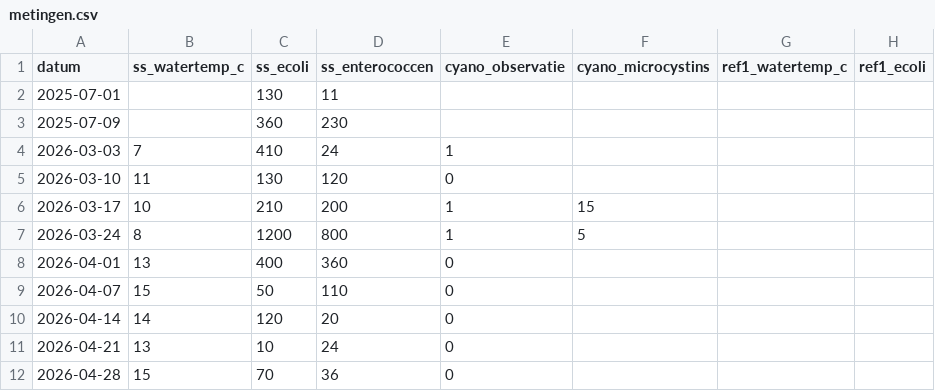
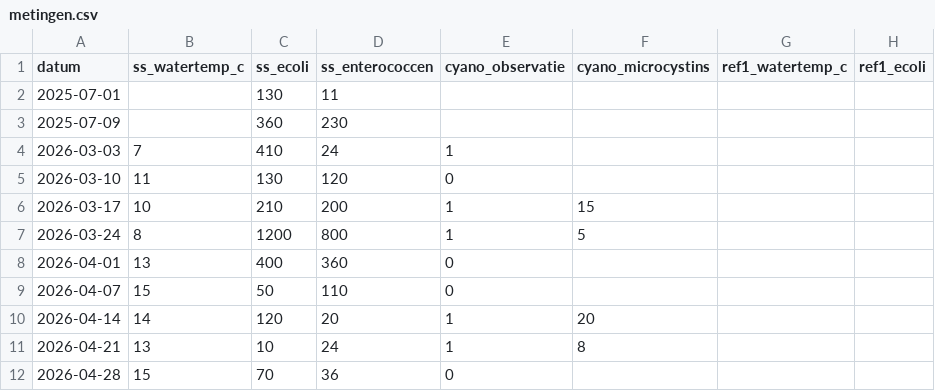
Before and after one commit to pool-is-cool/sunday-swims, a CSV file: data/metingen.csv, drawn as a sheet; only a part is shown; the diff names each change by its address in the sheet, - before the commit and + after, or states it on an @@ line.

Commit message:
Update metingen.csv

```diff
--- a/data/metingen.csv
+++ b/data/metingen.csv
-E10:E11 (cyano_observatie): 0
+E10:E11 (cyano_observatie): 1
-F10 (cyano_microcystins): (empty)
+F10 (cyano_microcystins): 20
-F11 (cyano_microcystins): (empty)
+F11 (cyano_microcystins): 8
```
